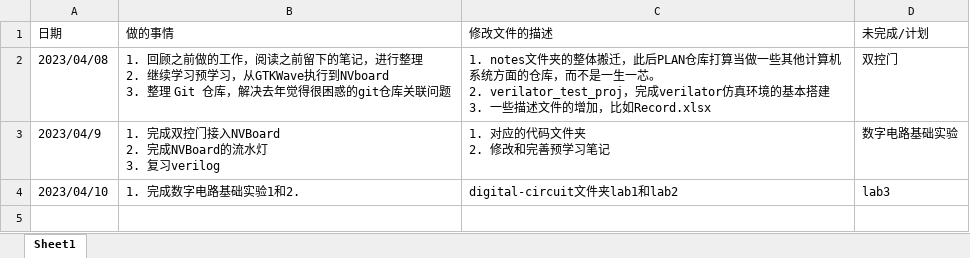
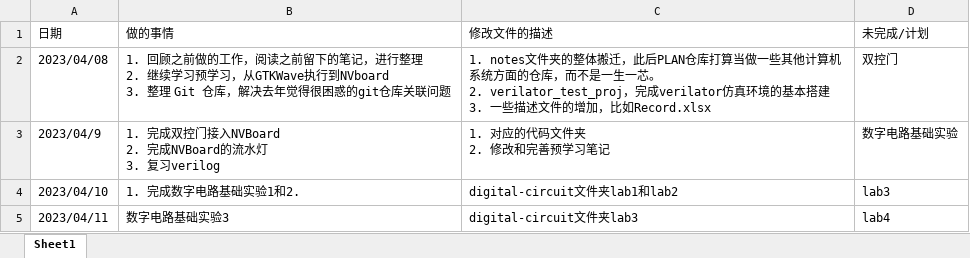
Before and after one commit to zzrs123/OSCPU2022, an Excel workbook: docs/Record.xlsx, sheet Sheet1, drawn as a sheet; values as stored, in another font and other column widths than the file's, no borders; the diff names each change by its address in the sheet, - before the commit and + after, or states it on an @@ line.

Commit message:
finish digital-lab3

```diff
--- a/docs/Record.xlsx (sheet Sheet1)
+++ b/docs/Record.xlsx (sheet Sheet1)
+row 5: 2023/04/11 | 数字电路基础实验3 | digital-circuit文件夹lab3 | lab4
```
Also changed, not shown: 10 other files.
